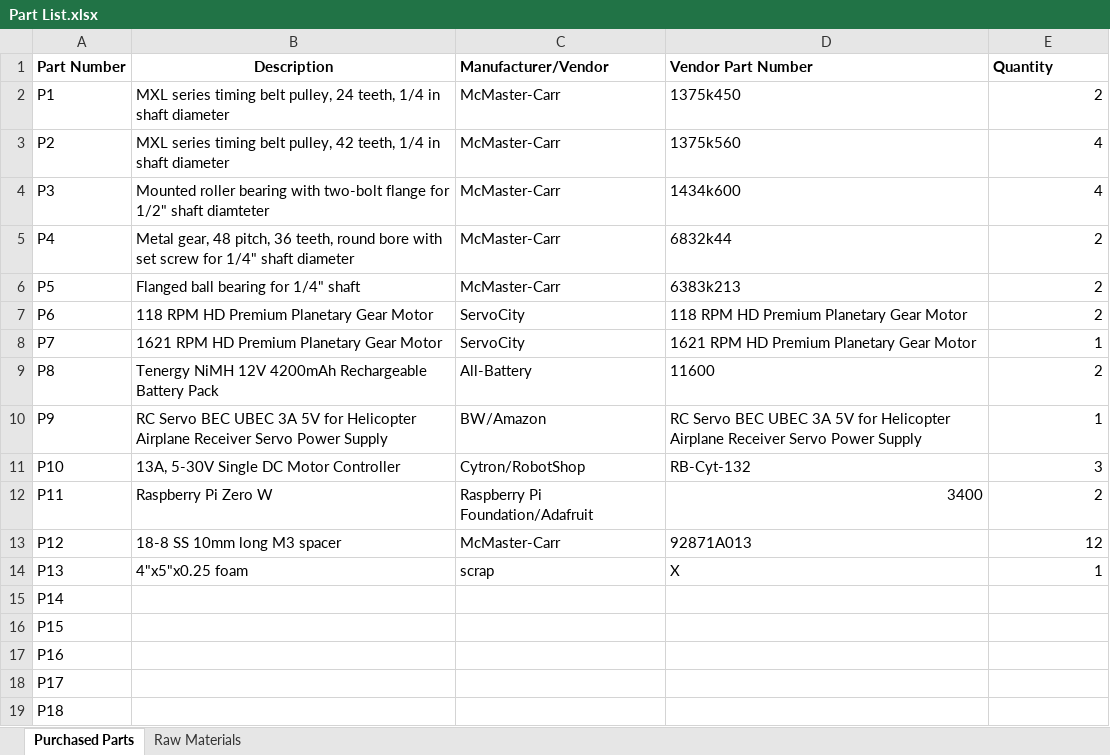
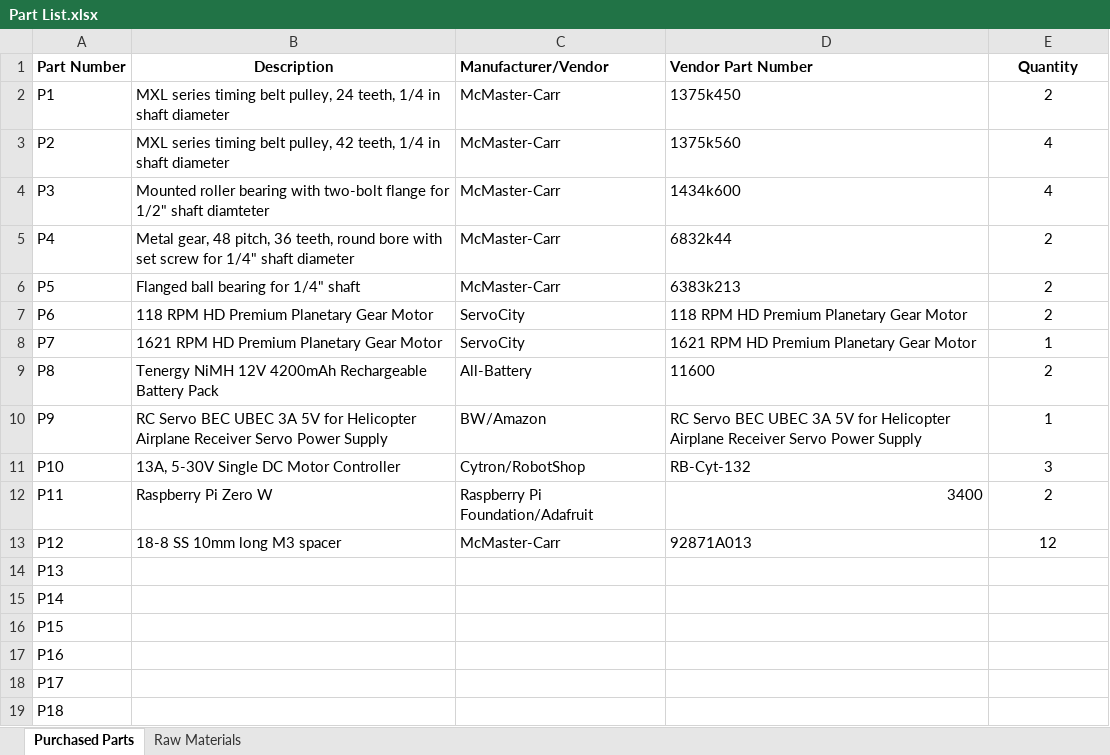
Before and after one commit to its-me-ivan/Capstone, an Excel workbook: Written Report/Part List.xlsx, sheet Purchased Parts, drawn as a sheet; only a part is shown; values as stored, in another font and other column widths than the file's, no borders; the diff names each change by its address in the sheet, - before the commit and + after, or states it on an @@ line.

```diff
--- a/Written Report/Part List.xlsx (sheet Purchased Parts)
+++ b/Written Report/Part List.xlsx (sheet Purchased Parts)
-E1 alignment: left
+E1 alignment: center
-E2:E13 alignment: right
+E2:E13 alignment: center
-B14 (Description): 4"x5"x0.25 foam
+B14 (Description): (empty)
-C14 (Manufacturer/Vendor): scrap
+C14 (Manufacturer/Vendor): (empty)
-D14 (Vendor Part Number): X
+D14 (Vendor Part Number): (empty)
-E14 (Quantity): 1
+E14 (Quantity): (empty)
```
Also changed, not shown: sheet Raw Materials, 1 other file.
